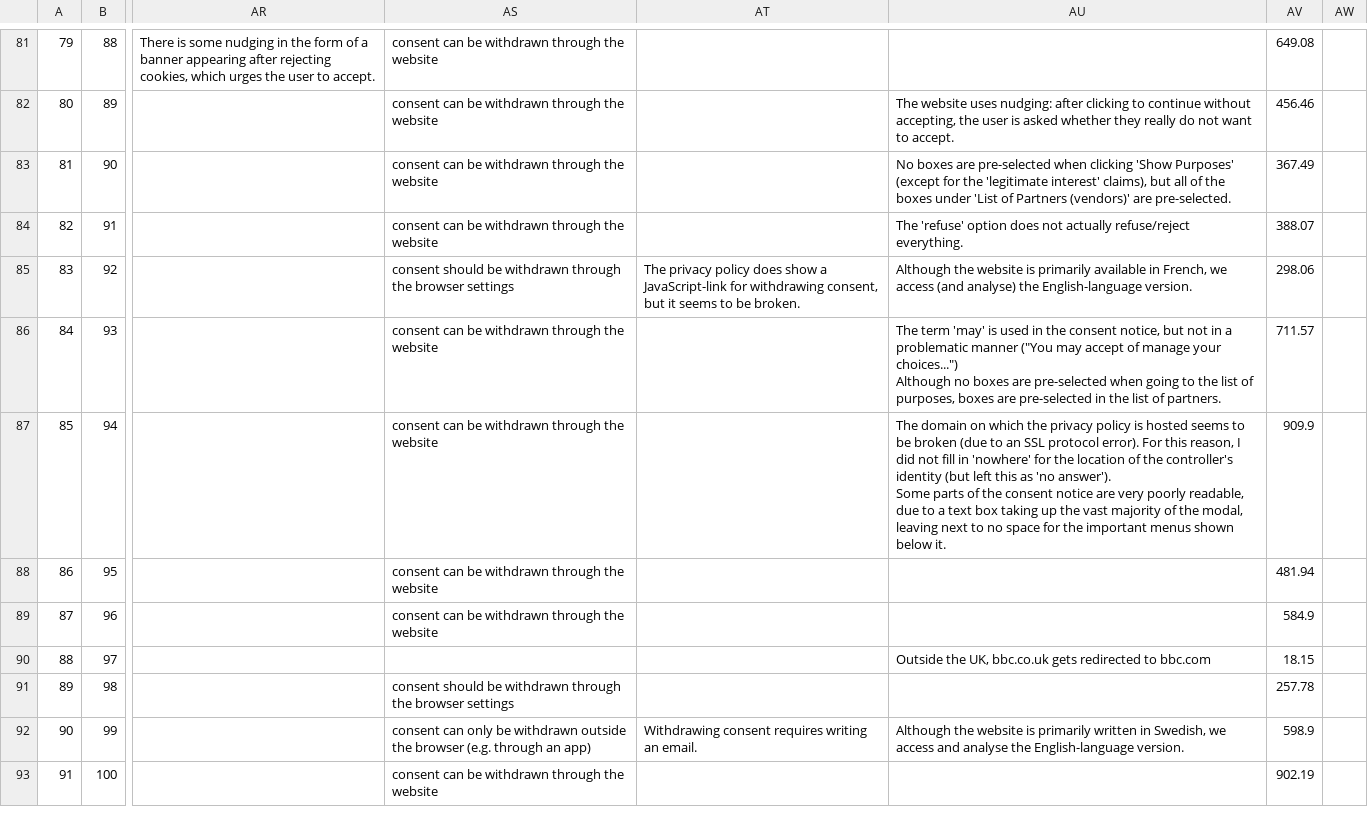
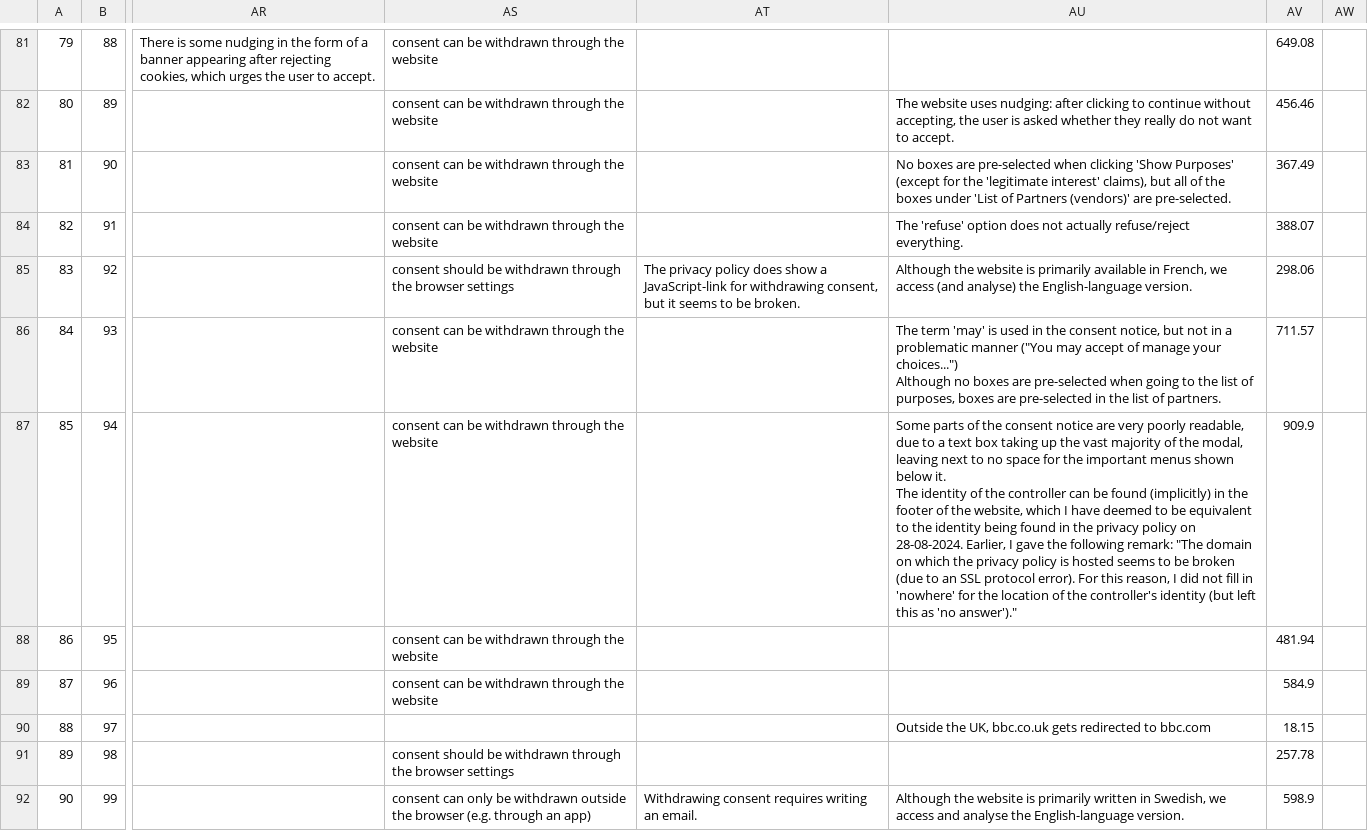
Before and after one commit to XSmeets/mep-data, a TSV file: survey/eu-translated.tsv, drawn as a sheet; only a part is shown, gaps mark what is left out; the shorter side is filled out with more unchanged rows; ↵ is a line break in a cell; the diff covers the shown part only; the diff names each change by its address in the sheet, - before the commit and + after, or states it on an @@ line.

Commit message:
Add translated version of updated EU survey results

```diff
--- a/survey/eu-translated.tsv
+++ b/survey/eu-translated.tsv
-AU87: The domain on which the privacy policy is hosted seems to be broken (due to an SSL protocol error). For this reason, I did not fill in 'nowhere' for the location of the controller's identity (but left this as 'no answer'). ↵ Some parts of the consent notice are very poorly readable, due to a text box taking up the vast majority of the modal, leaving next to no space for the important menus shown below it.
+AU87: Some parts of the consent notice are very poorly readable, due to a text box taking up the vast majority of the modal, leaving next to no space for the important menus shown below it. ↵ The identity of the controller can be found (implicitly) in the footer of the website, which I have deemed to be equivalent to the identity being found in the privacy policy on 28-08-2024. Earlier, I gave the following remark: "The domain on which the privacy policy is hosted seems to be broken (due to an SSL protocol error). For this reason, I did not fill in 'nowhere' for the location of the controller's identity (but left this as 'no answer')."
```
Also changed, not shown: 54 edited cells elsewhere in this file.
